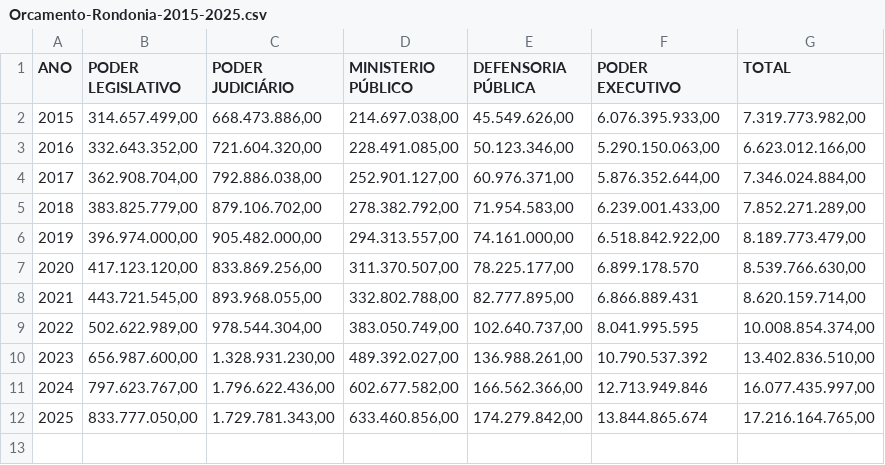
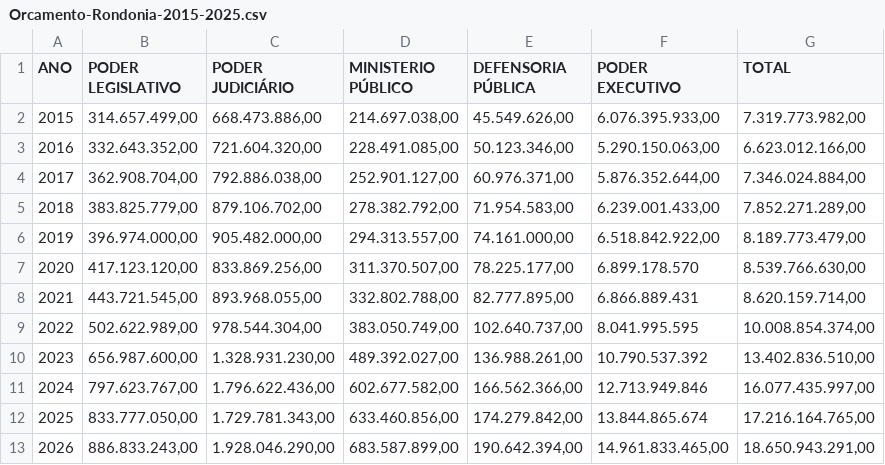
Before and after one commit to tenylson/analise-dados, a CSV file: Orcamento-Rondonia-2015-2025.csv, drawn as a sheet; the diff names each change by its address in the sheet, - before the commit and + after, or states it on an @@ line.

Commit message:
dados do ano 2026 parar Orçamento ro

```diff
--- a/Orcamento-Rondonia-2015-2025.csv
+++ b/Orcamento-Rondonia-2015-2025.csv
+row 13: 2026 | 886.833.243,00 | 1.928.046.290,00 | 683.587.899,00 | 190.642.394,00 | 14.961.833.465,00 | 18.650.943.291,00
```
